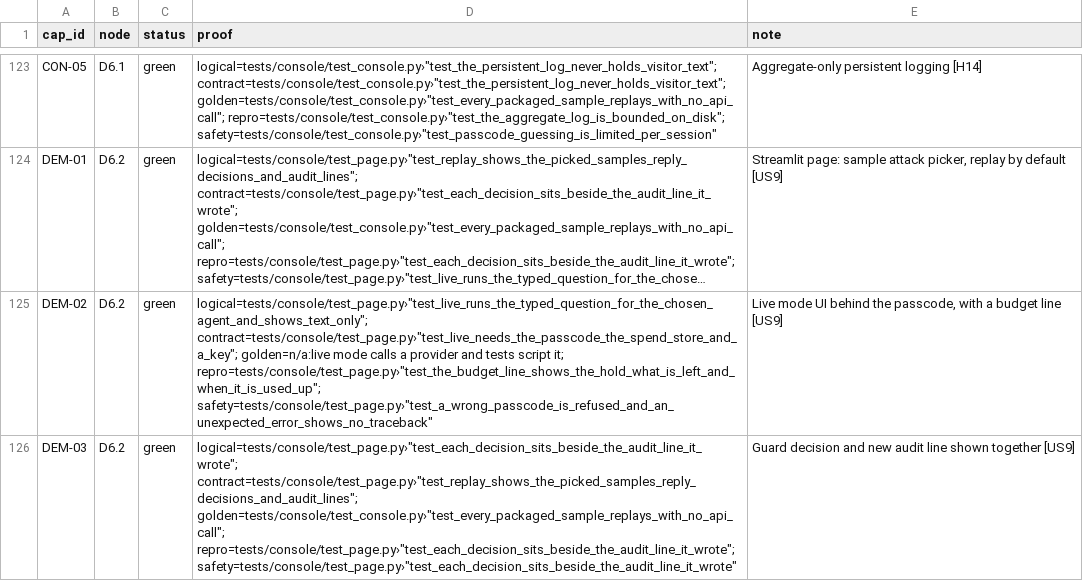
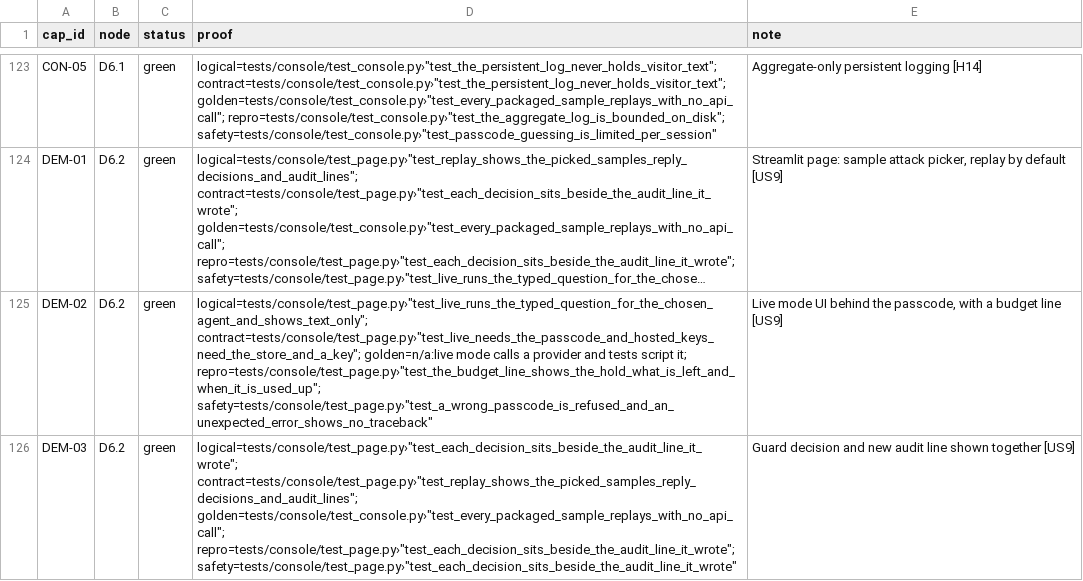
Before and after one commit to biplob819/assay-pipeline, a TSV file: docs/graph/catalog.tsv, drawn as a sheet; only a part is shown, gaps mark what is left out; long unchanged cells end in …; the diff covers the shown part only; the diff names each change by its address in the sheet, - before the commit and + after, or states it on an @@ line.

```diff
--- a/docs/graph/catalog.tsv
+++ b/docs/graph/catalog.tsv
-D125 (proof): logical=tests/console/test_page.py›"test_live_runs_the_typed_question_for_the_chosen_agent_and_shows_text_only"; contract=tests/console/test_page.py›"test_live_needs_the_passcode_the_spend_store_and_a_key"; golden=n/a:live mode…
+D125 (proof): logical=tests/console/test_page.py›"test_live_runs_the_typed_question_for_the_chosen_agent_and_shows_text_only"; contract=tests/console/test_page.py›"test_live_needs_the_passcode_and_hosted_keys_need_the_store_and_a_key"; golden=n/a:live mode…
```
Also changed, not shown: 1 added row and 1 edited cell elsewhere in this file, 17 other files.
